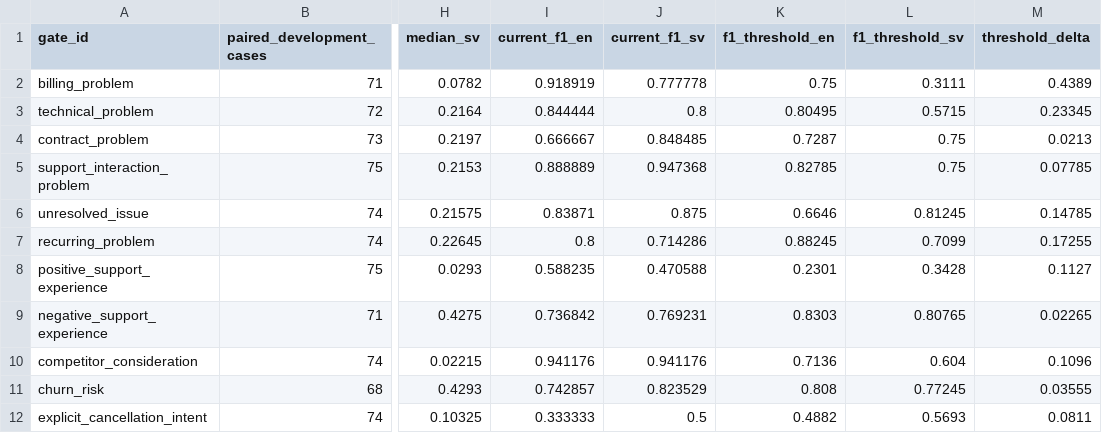
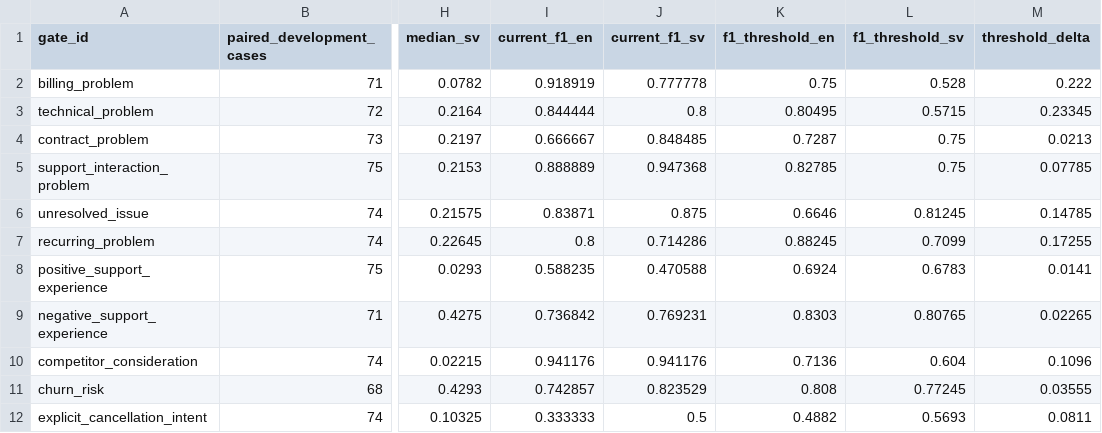
Before and after one commit to havietkok-sys/BizzJev, a CSV file: data/results/kev-calibration-suite-20261001T214529Z/language-comparison.csv, drawn as a sheet; only a part is shown, gaps mark what is left out; the diff names each change by its address in the sheet, - before the commit and + after, or states it on an @@ line.

```diff
--- a/data/results/kev-calibration-suite-20261001T214529Z/language-comparison.csv
+++ b/data/results/kev-calibration-suite-20261001T214529Z/language-comparison.csv
-L2 (f1_threshold_sv): 0.3111
+L2 (f1_threshold_sv): 0.528
-M2 (threshold_delta): 0.4389
+M2 (threshold_delta): 0.222
-K8 (f1_threshold_en): 0.2301
+K8 (f1_threshold_en): 0.6924
-L8 (f1_threshold_sv): 0.3428
+L8 (f1_threshold_sv): 0.6783
-M8 (threshold_delta): 0.1127
+M8 (threshold_delta): 0.0141
```
Also changed, not shown: data/results/kev-calibration-suite-20261001T214529Z/grouped-repeated-cv.csv, data/results/kev-calibration-suite-20261001T214529Z/threshold-calibration.csv, 7 other files.
